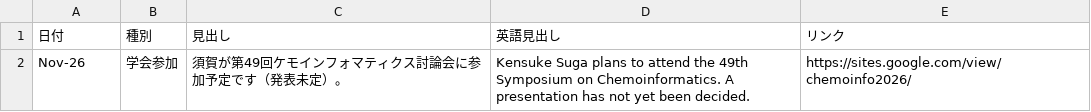
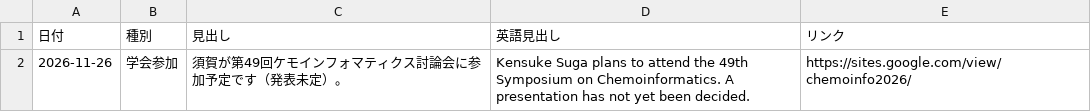
Before and after one commit to sugakgroup/sugakgroup.github.io, a CSV file: data/schedule.csv, drawn as a sheet; the diff names each change by its address in the sheet, - before the commit and + after, or states it on an @@ line.

Commit message:
Add files via upload

```diff
--- a/data/schedule.csv
+++ b/data/schedule.csv
-A2 (日付): Nov-26
+A2 (日付): 2026-11-26
```
